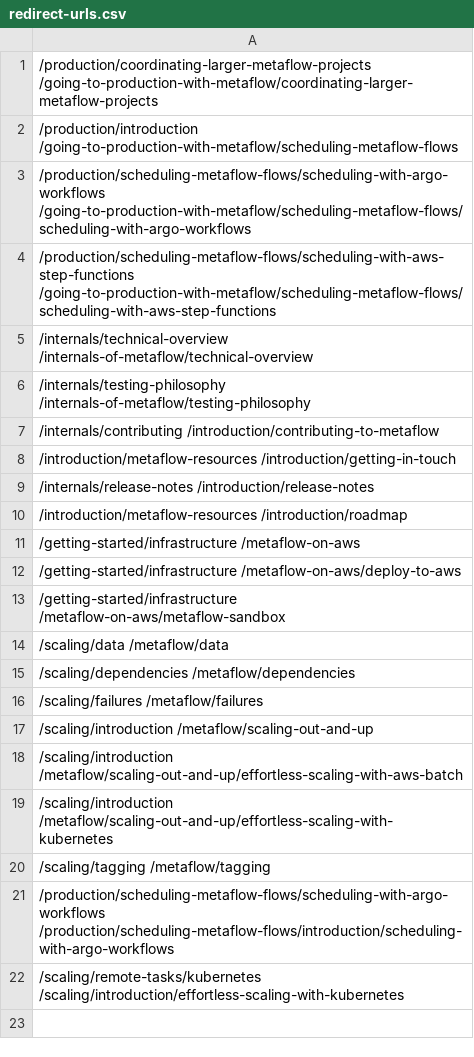
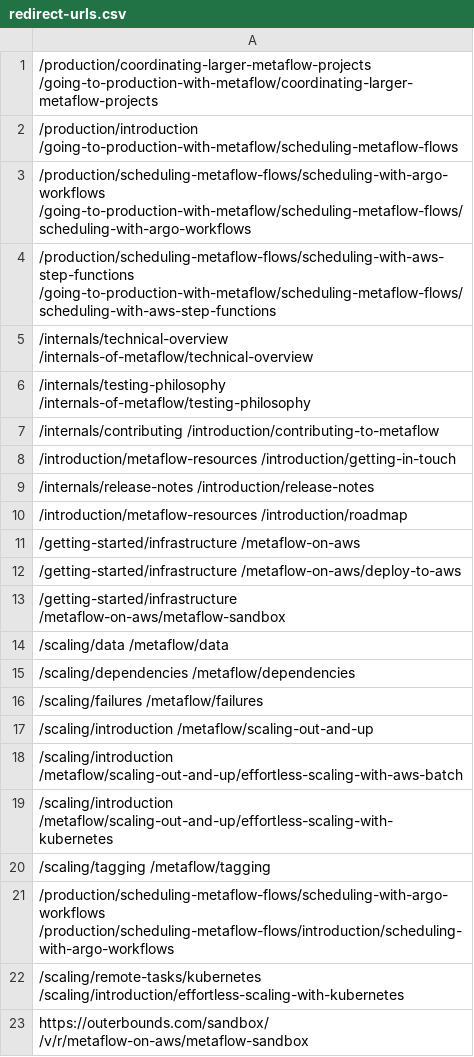
Before and after one commit to Netflix/metaflow-docs, a CSV file: redirect-urls.csv, drawn as a sheet; the diff names each change by its address in the sheet, - before the commit and + after, or states it on an @@ line.

Commit message:
Add redirect for SEO preservation

```diff
--- a/redirect-urls.csv
+++ b/redirect-urls.csv
+row 23: https://outerbounds.com/sandbox/ /v/r/metaflow-on-aws/metaflow-sandbox
```
